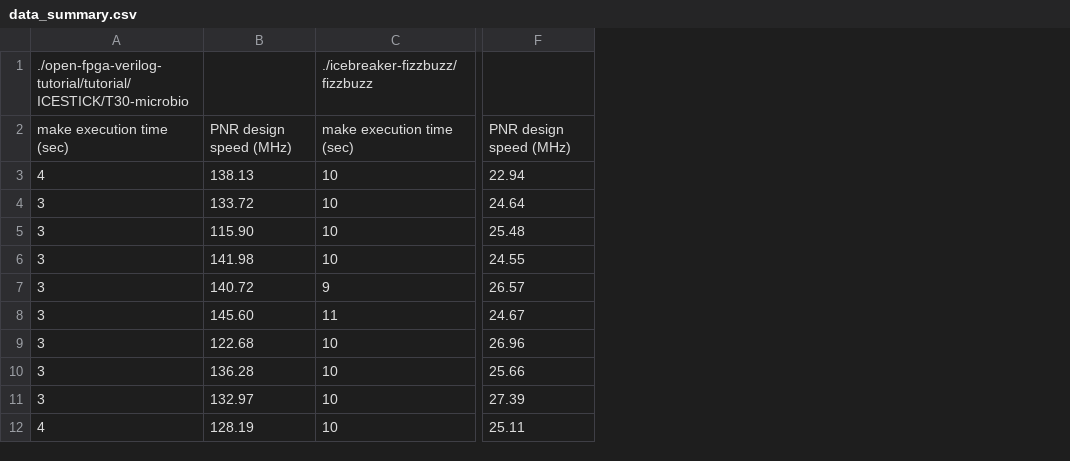
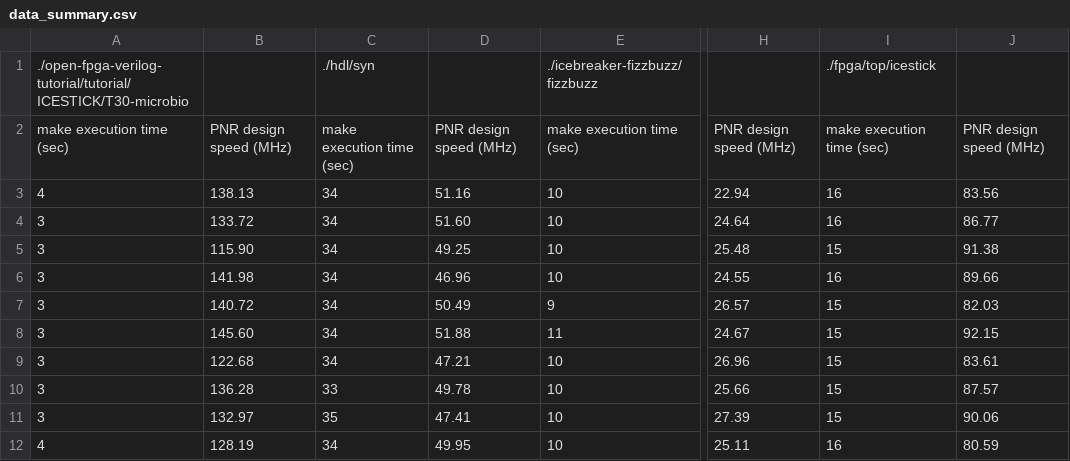
Before and after one commit to annoyatron255/AP-Stats-Project, a CSV file: data_summary.csv, drawn as a sheet; only a part is shown, gaps mark what is left out; the diff names each change by its address in the sheet, - before the commit and + after, or states it on an @@ line.

Commit message:
Complete data collection

```diff
--- a/data_summary.csv
+++ b/data_summary.csv
+column C, rows 1-12: ./hdl/syn | make execution time (sec) | 34 | 34 | 34 | 34 | 34 | 34 | 34 | 33 | 35 | 34
+column D, rows 2-12: PNR design speed (MHz) | 51.16 | 51.60 | 49.25 | 46.96 | 50.49 | 51.88 | 47.21 | 49.78 | 47.41 | 49.95
+column I, rows 1-12: ./fpga/top/icestick | make execution time (sec) | 16 | 16 | 15 | 16 | 15 | 15 | 15 | 15 | 15 | 16
+column J, rows 2-12: PNR design speed (MHz) | 83.56 | 86.77 | 91.38 | 89.66 | 82.03 | 92.15 | 83.61 | 87.57 | 90.06 | 80.59
```
Also changed, not shown: 4 other files.
